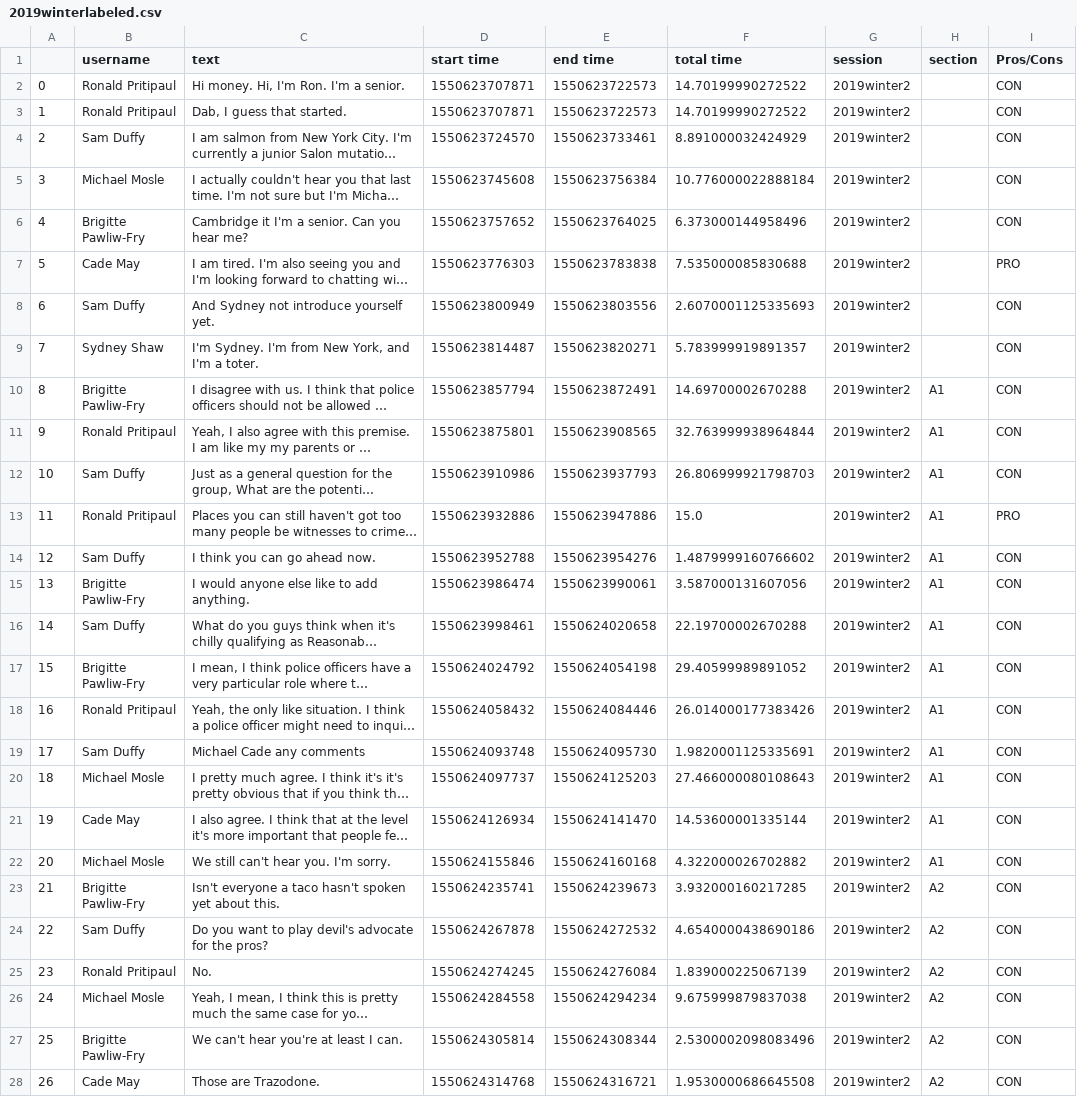
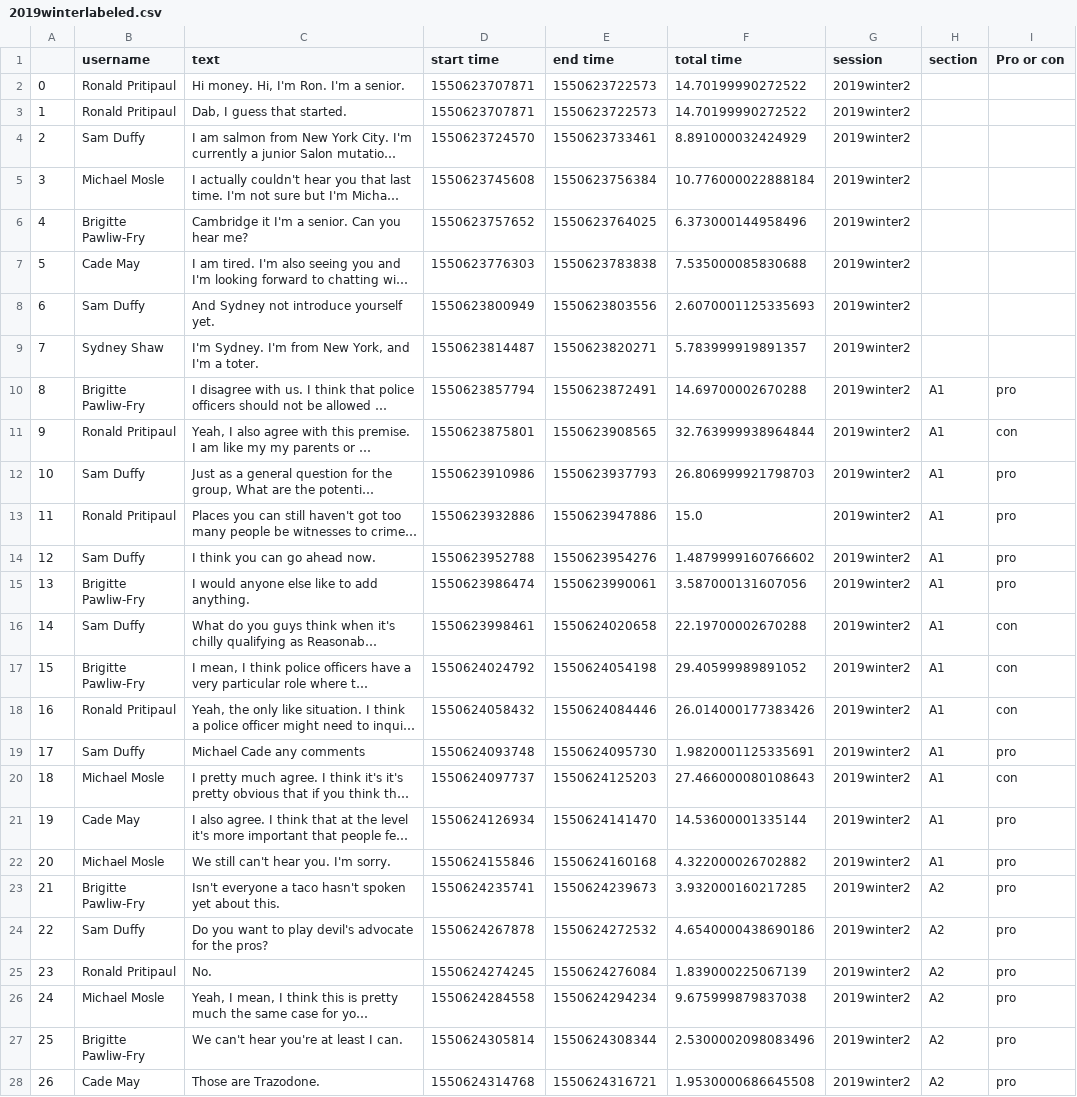
Before and after one commit to wengcindy/automatedagenda, a CSV file: 2019winterlabeled.csv, drawn as a sheet; only a part is shown; long unchanged cells end in …; the diff covers the shown part only; the diff names each change by its address in the sheet, - before the commit and + after, or states it on an @@ line.

Commit message:
transcripts labeled pro/con
baylor, finance, winter labeled (only comparing transcript sentences to agenda items of same topic and same section)

```diff
--- a/2019winterlabeled.csv
+++ b/2019winterlabeled.csv
-I1: Pros/Cons
+I1: Pro or con
-I2:I6 (Pro or con): CON
+I2:I6 (Pro or con): (empty)
-I7 (Pro or con): PRO
+I7 (Pro or con): (empty)
-I8:I9 (Pro or con): CON
+I8:I9 (Pro or con): (empty)
-I10 (Pro or con): CON
+I10 (Pro or con): pro
-I11 (Pro or con): CON
+I11 (Pro or con): con
-I12 (Pro or con): CON
+I12 (Pro or con): pro
-I13 (Pro or con): PRO
+I13 (Pro or con): pro
-I14:I15 (Pro or con): CON
+I14:I15 (Pro or con): pro
-I16:I18 (Pro or con): CON
+I16:I18 (Pro or con): con
-I19 (Pro or con): CON
+I19 (Pro or con): pro
-I20 (Pro or con): CON
+I20 (Pro or con): con
-I21:I28 (Pro or con): CON
+I21:I28 (Pro or con): pro
```
Also changed, not shown: 138 edited cells elsewhere in this file, 2 other files.
